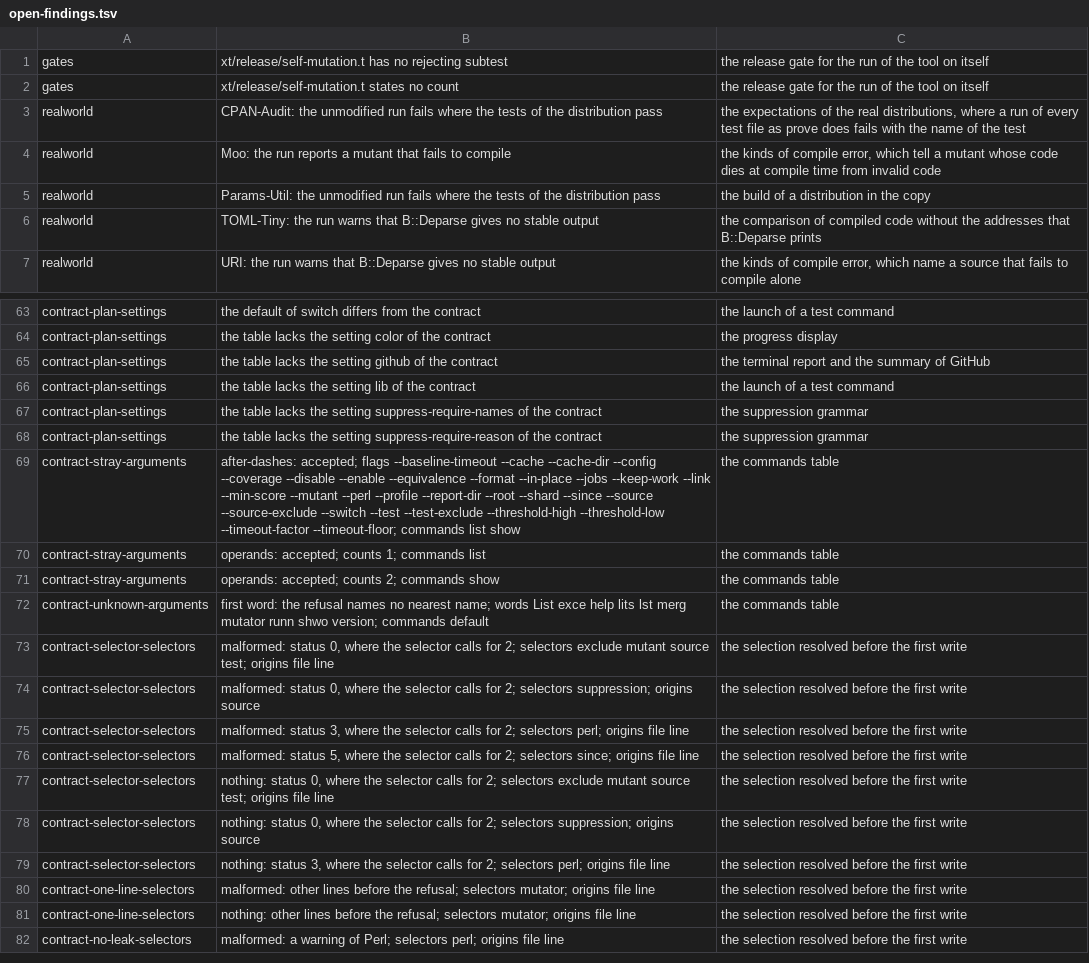
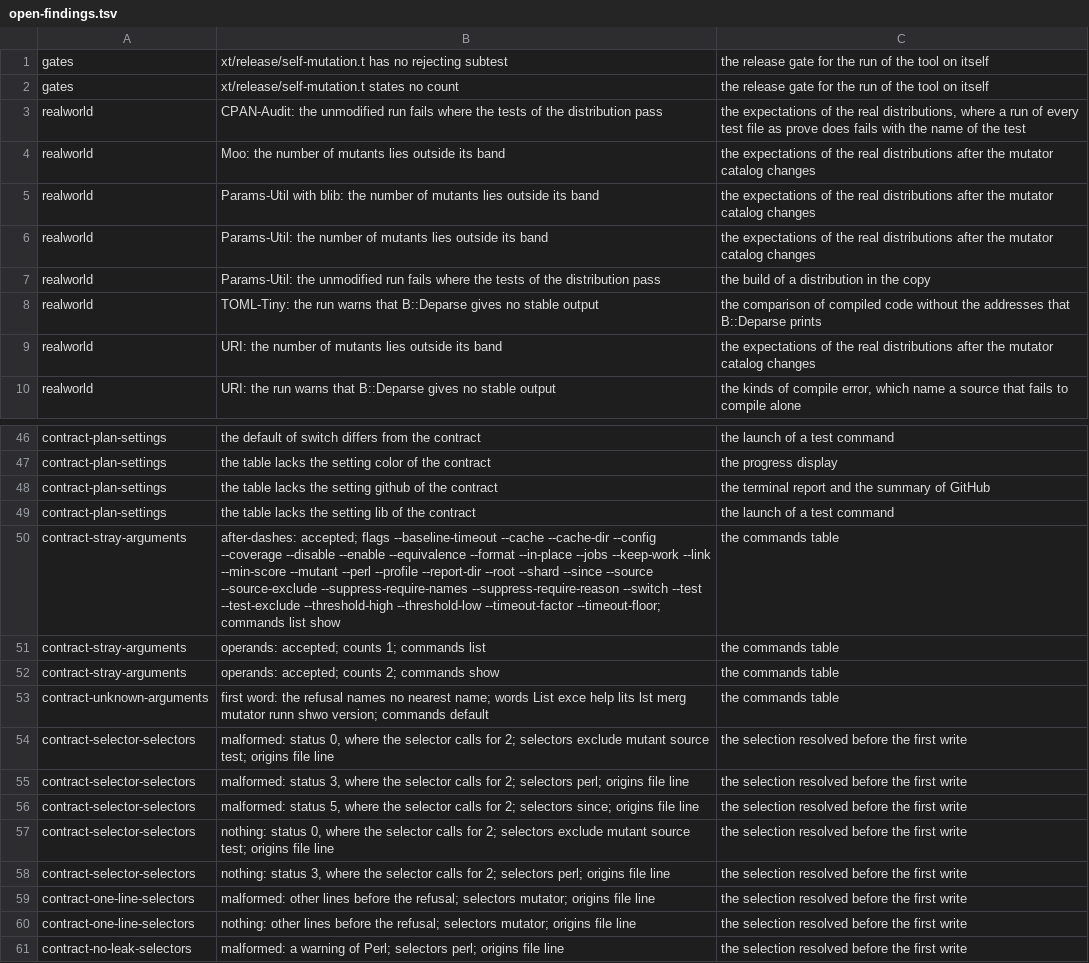
Before and after one commit to P4suta/Test-Mutation, a TSV file: t/open-findings.tsv, drawn as a sheet; only a part is shown, gaps mark what is left out; the diff covers the shown part only.

Commit message:
feat(suppression): enforce the grammar and optional requirements for comments
Check suppressions before running tests and report all invalid directives.
Let a project require mutator names and a reason independently.
Both settings default to false and support command-line overrides.
The configuration file accepts the values in the [TOML Boolean specification](https://toml.io/en/v1.0.0#boolean).

The operator catalog changed the counts in four real-world cases tracked in #43.
The Moo compile error moved to another shard and still reproduces by ID in #42.

```diff
--- a/t/open-findings.tsv
+++ b/t/open-findings.tsv
@@ -3,5 +3,8 @@ gates	xt/release/self-mutation.t states no count	the release gate for the run of
 realworld	CPAN-Audit: the unmodified run fails where the tests of the distribution pass	the expectations of the real distributions, where a run of every test file as prove does fails with the name of the test
-realworld	Moo: the run reports a mutant that fails to compile	the kinds of compile error, which tell a mutant whose code dies at compile time from invalid code
+realworld	Moo: the number of mutants lies outside its band	the expectations of the real distributions after the mutator catalog changes
+realworld	Params-Util with blib: the number of mutants lies outside its band	the expectations of the real distributions after the mutator catalog changes
+realworld	Params-Util: the number of mutants lies outside its band	the expectations of the real distributions after the mutator catalog changes
 realworld	Params-Util: the unmodified run fails where the tests of the distribution pass	the build of a distribution in the copy
 realworld	TOML-Tiny: the run warns that B::Deparse gives no stable output	the comparison of compiled code without the addresses that B::Deparse prints
+realworld	URI: the number of mutants lies outside its band	the expectations of the real distributions after the mutator catalog changes
 realworld	URI: the run warns that B::Deparse gives no stable output	the kinds of compile error, which name a source that fails to compile alone
@@ -66,5 +49,3 @@ contract-plan-settings	the table lacks the setting github of the contract	the te
 contract-plan-settings	the table lacks the setting lib of the contract	the launch of a test command
-contract-plan-settings	the table lacks the setting suppress-require-names of the contract	the suppression grammar
-contract-plan-settings	the table lacks the setting suppress-require-reason of the contract	the suppression grammar
-contract-stray-arguments	after-dashes: accepted; flags --baseline-timeout --cache --cache-dir --config --coverage --disable --enable --equivalence --format --in-place --jobs --keep-work --link --min-score --mutant --perl --profile --report-dir --root --shard --since --source --source-exclude --switch --test --test-exclude --threshold-high --threshold-low --timeout-factor --timeout-floor; commands list show	the commands table
+contract-stray-arguments	after-dashes: accepted; flags --baseline-timeout --cache --cache-dir --config --coverage --disable --enable --equivalence --format --in-place --jobs --keep-work --link --min-score --mutant --perl --profile --report-dir --root --shard --since --source --source-exclude --suppress-require-names --suppress-require-reason --switch --test --test-exclude --threshold-high --threshold-low --timeout-factor --timeout-floor; commands list show	the commands table
 contract-stray-arguments	operands: accepted; counts 1; commands list	the commands table
@@ -73,3 +54,2 @@ contract-unknown-arguments	first word: the refusal names no nearest name; words
 contract-selector-selectors	malformed: status 0, where the selector calls for 2; selectors exclude mutant source test; origins file line	the selection resolved before the first write
-contract-selector-selectors	malformed: status 0, where the selector calls for 2; selectors suppression; origins source	the selection resolved before the first write
 contract-selector-selectors	malformed: status 3, where the selector calls for 2; selectors perl; origins file line	the selection resolved before the first write
@@ -77,3 +57,2 @@ contract-selector-selectors	malformed: status 5, where the selector calls for 2;
 contract-selector-selectors	nothing: status 0, where the selector calls for 2; selectors exclude mutant source test; origins file line	the selection resolved before the first write
-contract-selector-selectors	nothing: status 0, where the selector calls for 2; selectors suppression; origins source	the selection resolved before the first write
 contract-selector-selectors	nothing: status 3, where the selector calls for 2; selectors perl; origins file line	the selection resolved before the first write
```
Also changed, not shown: 20 removed rows elsewhere in this file, 23 other files.
